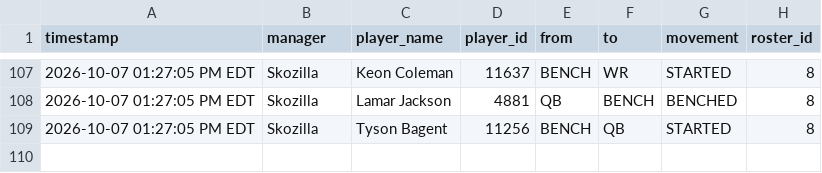
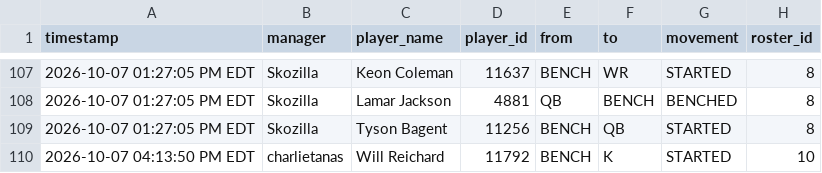
Before and after one commit to FatSquirrel57/sleeper-lineup-tracker, a CSV file: lineup_changes.csv, drawn as a sheet; only a part is shown, gaps mark what is left out; the diff names each change by its address in the sheet, - before the commit and + after, or states it on an @@ line.

```diff
--- a/lineup_changes.csv
+++ b/lineup_changes.csv
+row 110: 2026-10-07 04:13:50 PM EDT | charlietanas | Will Reichard | 11792 | BENCH | K | STARTED | 10
```
Also changed, not shown: 1 other file.
